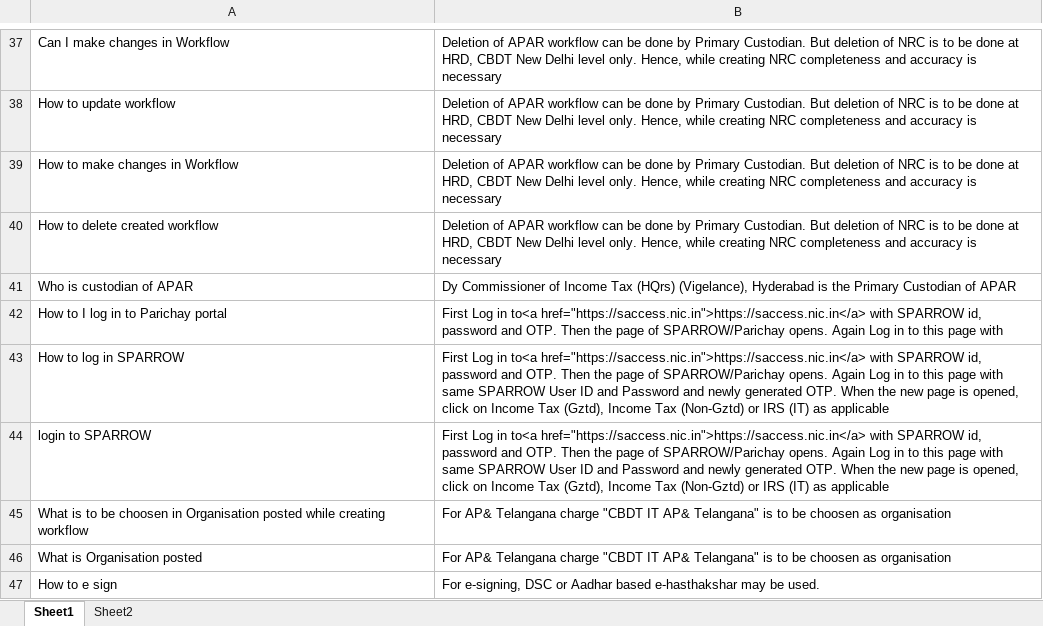
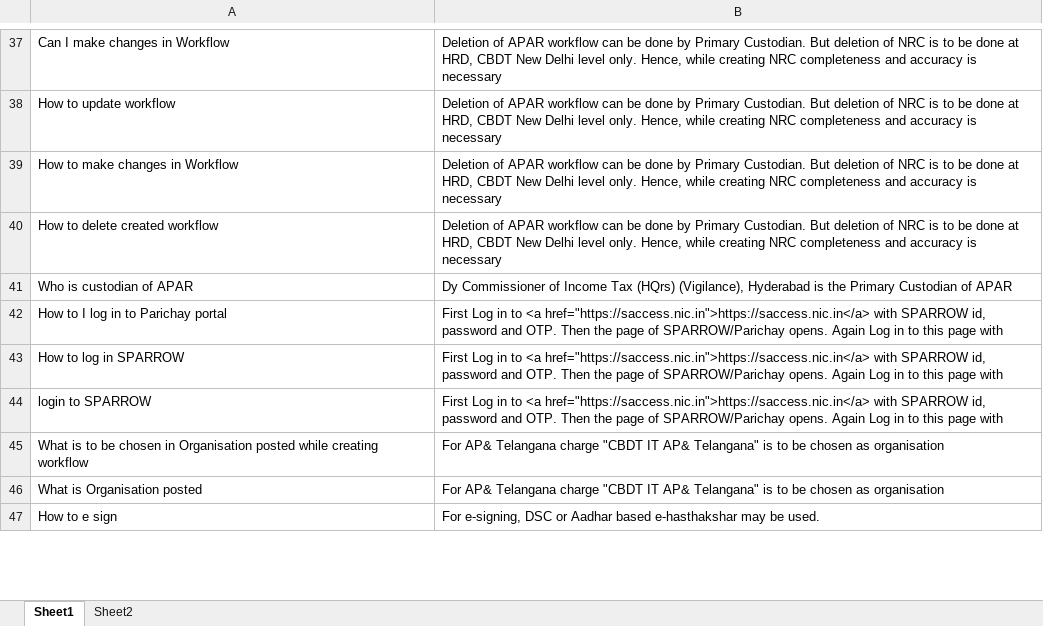
Before and after one commit to akarthik1910/Sparrow-ChatBot, an Excel workbook: chatbot_responses.xlsx, sheet Sheet1, drawn as a sheet; only a part is shown, gaps mark what is left out; values as stored, in another font and other column widths than the file's, no borders; the diff covers the shown part only; the diff names each change by its address in the sheet, - before the commit and + after, or states it on an @@ line.

Commit message:
Updated the data dictionary

```diff
--- a/chatbot_responses.xlsx (sheet Sheet1)
+++ b/chatbot_responses.xlsx (sheet Sheet1)
-B41: …Tax (HQrs) (Vigelance), Hyderabad is…
+B41: …Tax (HQrs) (Vigilance), Hyderabad is…
-B42: …Log in to<a href="https://saccess.nic.in">https://saccess.nic.in</a> with…
+B42: …Log in to <a href="https://saccess.nic.in">https://saccess.nic.in</a> with…
-B43:B44: …Log in to<a href="https://saccess.nic.in">https://saccess.nic.in</a> with SPARROW id, password and OTP. Then the page of SPARROW/Parichay opens. Again Log in to this page with same SPARROW User ID and Password and newly generated OTP. When the new page is opened, click on Income Tax (Gztd), Income Tax (Non-Gztd) or IRS (IT) as applicable
+B43:B44: …Log in to <a href="https://saccess.nic.in">https://saccess.nic.in</a> with SPARROW id, password and OTP. Then the page of SPARROW/Parichay opens. Again Log in to this page with
-A45: …to be choosen in Organisation…
+A45: …to be chosen in Organisation…
-B45:B46: …to be choosen as organisation
+B45:B46: …to be chosen as organisation
```
Also changed, not shown: 1 added row, 1 removed row and 51 edited cells elsewhere in this sheet.
